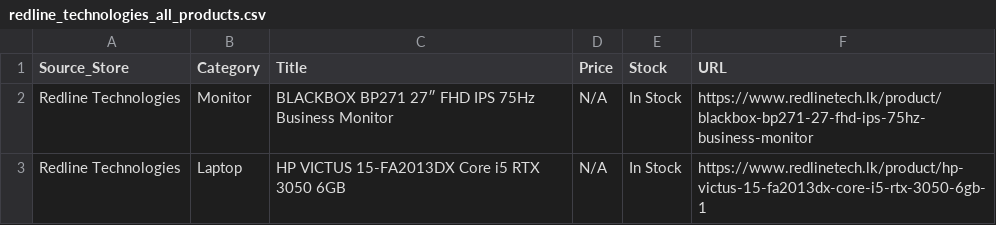
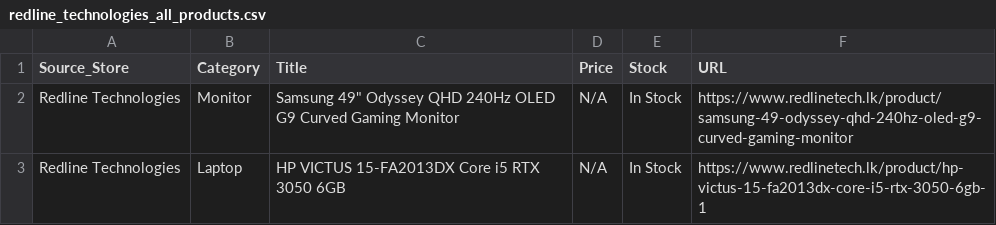
Before and after one commit to ChalanaDilshan/rig-recon, a CSV file: data/raw/redline_technologies_all_products.csv, drawn as a sheet.

```diff
--- a/data/raw/redline_technologies_all_products.csv
+++ b/data/raw/redline_technologies_all_products.csv
@@ -1,3 +1,3 @@
 Source_Store,Category,Title,Price,Stock,URL
-Redline Technologies,Monitor,BLACKBOX BP271 27″ FHD IPS 75Hz Business Monitor,N/A,In Stock,https://www.redlinetech.lk/product/blackbox-bp271-27-fhd-ips-75hz-business-monitor
+Redline Technologies,Monitor,"Samsung 49"" Odyssey QHD 240Hz OLED G9 Curved Gaming Monitor",N/A,In Stock,https://www.redlinetech.lk/product/samsung-49-odyssey-qhd-240hz-oled-g9-curved-gaming-monitor
 Redline Technologies,Laptop,HP VICTUS 15-FA2013DX Core i5 RTX 3050 6GB,N/A,In Stock,https://www.redlinetech.lk/product/hp-victus-15-fa2013dx-core-i5-rtx-3050-6gb-1
```
Also changed, not shown: data/raw/nanotek_all_products.csv, data/raw/pc_builders_all_products.csv, 6 other files.
